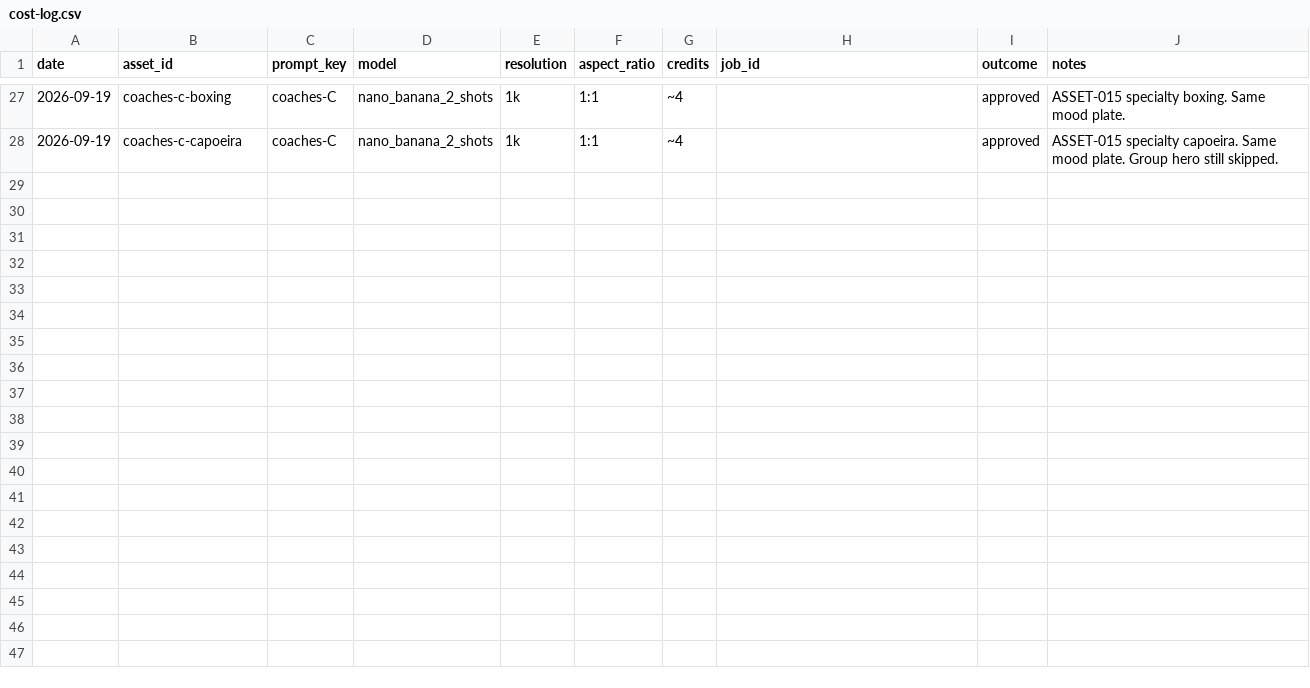
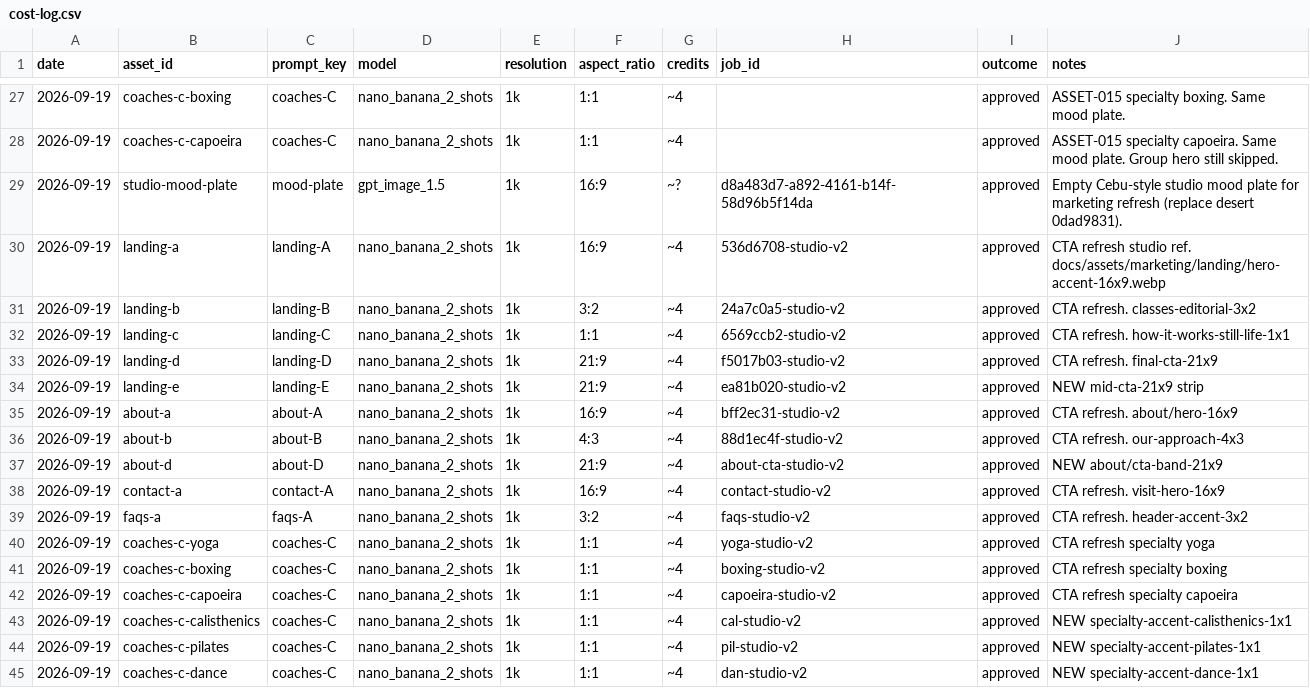
Before and after one commit to jose-codegourmet/balanse-wellness-hub, a CSV file: docs/assets/cost-log.csv, drawn as a sheet; only a part is shown, gaps mark what is left out; the diff names each change by its address in the sheet, - before the commit and + after, or states it on an @@ line.

Commit message:
chore(assets): append CTA marketing refresh cost-log rows

```diff
--- a/docs/assets/cost-log.csv
+++ b/docs/assets/cost-log.csv
+row 29: 2026-09-19 | studio-mood-plate | mood-plate | gpt_image_1.5 | 1k | 16:9 | ~? | d8a483d7-a892-4161-b14f-58d96b5f14da | approved | Empty Cebu-style studio mood plate for marketing refresh (replace desert 0dad9831).
+row 30: 2026-09-19 | landing-a | landing-A | nano_banana_2_shots | 1k | 16:9 | ~4 | 536d6708-studio-v2 | approved | CTA refresh studio ref. docs/assets/marketing/landing/hero-accent-16x9.webp
+row 31: 2026-09-19 | landing-b | landing-B | nano_banana_2_shots | 1k | 3:2 | ~4 | 24a7c0a5-studio-v2 | approved | CTA refresh. classes-editorial-3x2
+row 32: 2026-09-19 | landing-c | landing-C | nano_banana_2_shots | 1k | 1:1 | ~4 | 6569ccb2-studio-v2 | approved | CTA refresh. how-it-works-still-life-1x1
+row 33: 2026-09-19 | landing-d | landing-D | nano_banana_2_shots | 1k | 21:9 | ~4 | f5017b03-studio-v2 | approved | CTA refresh. final-cta-21x9
+row 34: 2026-09-19 | landing-e | landing-E | nano_banana_2_shots | 1k | 21:9 | ~4 | ea81b020-studio-v2 | approved | NEW mid-cta-21x9 strip
+row 35: 2026-09-19 | about-a | about-A | nano_banana_2_shots | 1k | 16:9 | ~4 | bff2ec31-studio-v2 | approved | CTA refresh. about/hero-16x9
+row 36: 2026-09-19 | about-b | about-B | nano_banana_2_shots | 1k | 4:3 | ~4 | 88d1ec4f-studio-v2 | approved | CTA refresh. our-approach-4x3
+row 37: 2026-09-19 | about-d | about-D | nano_banana_2_shots | 1k | 21:9 | ~4 | about-cta-studio-v2 | approved | NEW about/cta-band-21x9
+row 38: 2026-09-19 | contact-a | contact-A | nano_banana_2_shots | 1k | 16:9 | ~4 | contact-studio-v2 | approved | CTA refresh. visit-hero-16x9
+row 39: 2026-09-19 | faqs-a | faqs-A | nano_banana_2_shots | 1k | 3:2 | ~4 | faqs-studio-v2 | approved | CTA refresh. header-accent-3x2
+row 40: 2026-09-19 | coaches-c-yoga | coaches-C | nano_banana_2_shots | 1k | 1:1 | ~4 | yoga-studio-v2 | approved | CTA refresh specialty yoga
+row 41: 2026-09-19 | coaches-c-boxing | coaches-C | nano_banana_2_shots | 1k | 1:1 | ~4 | boxing-studio-v2 | approved | CTA refresh specialty boxing
+row 42: 2026-09-19 | coaches-c-capoeira | coaches-C | nano_banana_2_shots | 1k | 1:1 | ~4 | capoeira-studio-v2 | approved | CTA refresh specialty capoeira
+row 43: 2026-09-19 | coaches-c-calisthenics | coaches-C | nano_banana_2_shots | 1k | 1:1 | ~4 | cal-studio-v2 | approved | NEW specialty-accent-calisthenics-1x1
+row 44: 2026-09-19 | coaches-c-pilates | coaches-C | nano_banana_2_shots | 1k | 1:1 | ~4 | pil-studio-v2 | approved | NEW specialty-accent-pilates-1x1
+row 45: 2026-09-19 | coaches-c-dance | coaches-C | nano_banana_2_shots | 1k | 1:1 | ~4 | dan-studio-v2 | approved | NEW specialty-accent-dance-1x1
```
